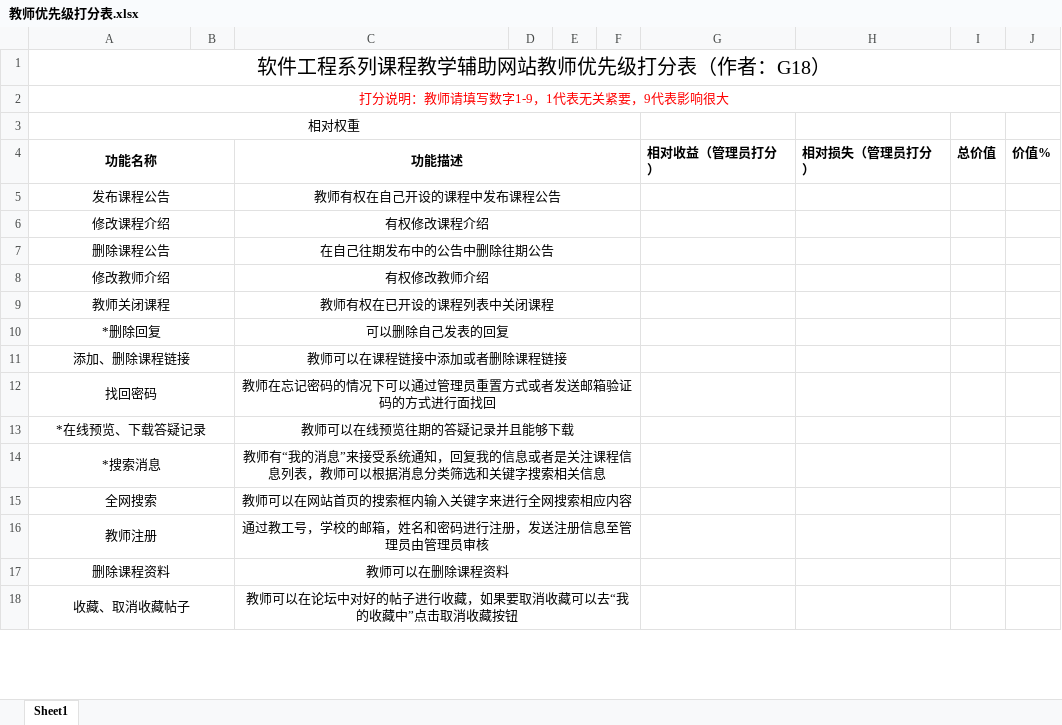
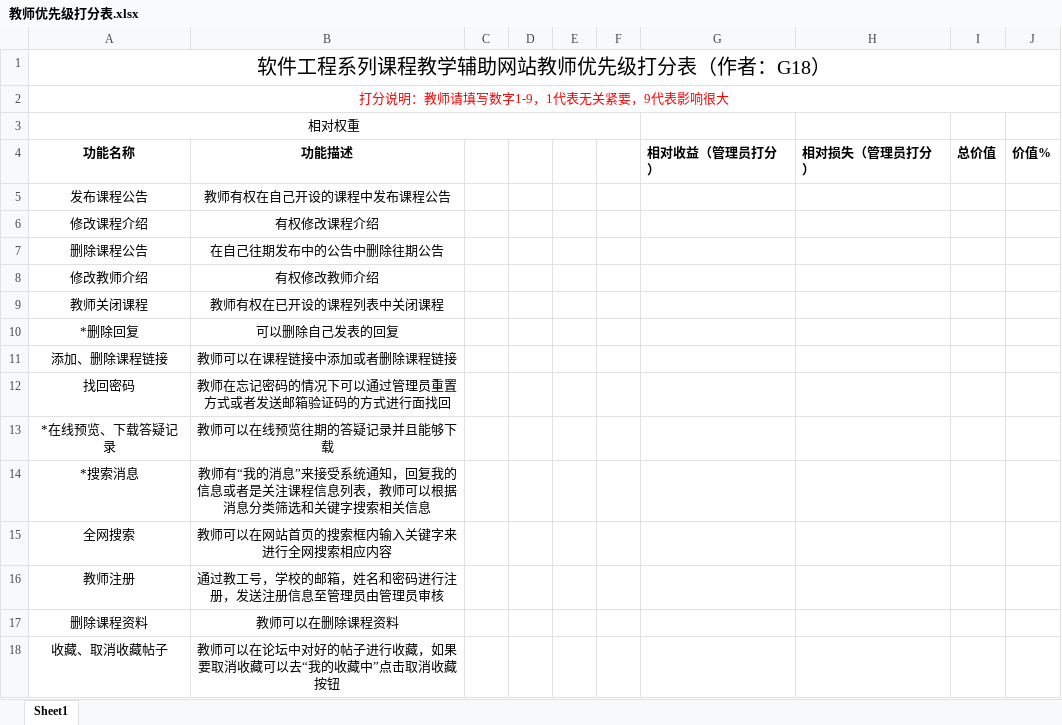
Before and after one commit to PRD2018-G18/PRD2018, an Excel workbook: 非受控文档/过程文档/优先级打分表（改）/教师优先级打分表.xlsx, sheet Sheet1, drawn as a sheet; only a part is shown; values as stored, in another font and other column widths than the file's, no borders; removed rows and columns are numbered as before the commit, all else as after; the diff covers the shown part only; the diff names each change by its address in the sheet, - before the commit and + after, or states it on an @@ line.

```diff
--- a/非受控文档/过程文档/优先级打分表（改）/教师优先级打分表.xlsx (sheet Sheet1)
+++ b/非受控文档/过程文档/优先级打分表（改）/教师优先级打分表.xlsx (sheet Sheet1)
-column B, empty
+column C, empty
-A4:B4 merged
-C4:F4 merged
-A5:B5 merged
-C5:F5 merged
-A6:B6 merged
-C6:F6 merged
-A7:B7 merged
-C7:F7 merged
-A8:B8 merged
-C8:F8 merged
-A9:B9 merged
-C9:F9 merged
-A10:B10 merged
-C10:F10 merged
-A11:B11 merged
-C11:F11 merged
-A12:B12 merged
-C12:F12 merged
-A13:B13 merged
-C13:F13 merged
-A14:B14 merged
-C14:F14 merged
-A15:B15 merged
-C15:F15 merged
-A16:B16 merged
-C16:F16 merged
-A17:B17 merged
-C17:F17 merged
-A18:B18 merged
-C18:F18 merged
```
Also changed, not shown: merged cells elsewhere in this sheet, 非受控文档/过程文档/优先级打分表（改）/学生优先级打分表.xlsx, 非受控文档/过程文档/优先级打分表（改）/管理员优先级打分表.xlsx, 2 other files.
